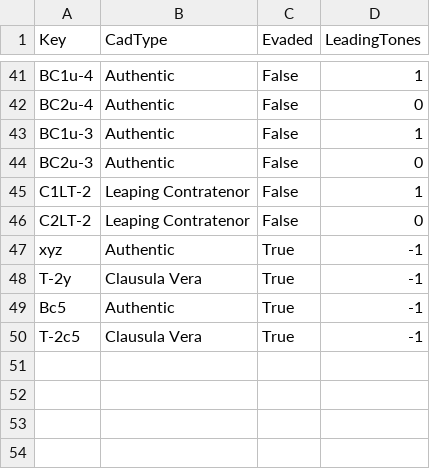
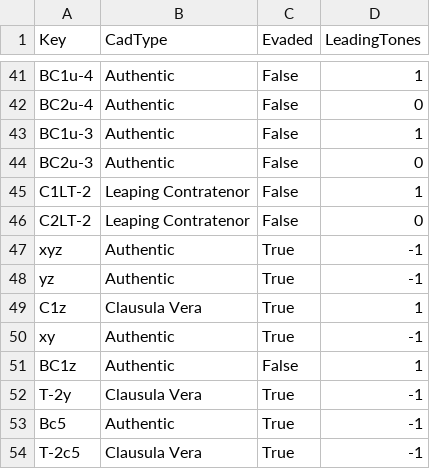
Before and after one commit to HCDigitalScholarship/intervals, a CSV file: intervals/data/cadences/cadenceLabels.csv, drawn as a sheet; only a part is shown, gaps mark what is left out; the diff names each change by its address in the sheet, - before the commit and + after, or states it on an @@ line.

Commit message:
Add cadence labels and update groundTruth

```diff
--- a/intervals/data/cadences/cadenceLabels.csv
+++ b/intervals/data/cadences/cadenceLabels.csv
+row 48: yz | Authentic | True | -1
+row 49: C1z | Clausula Vera | True | 1
+row 50: xy | Authentic | True | -1
+row 51: BC1z | Authentic | False | 1
```
Also changed, not shown: intervals/data/cadences/groundTruth.csv, 1 other file.
